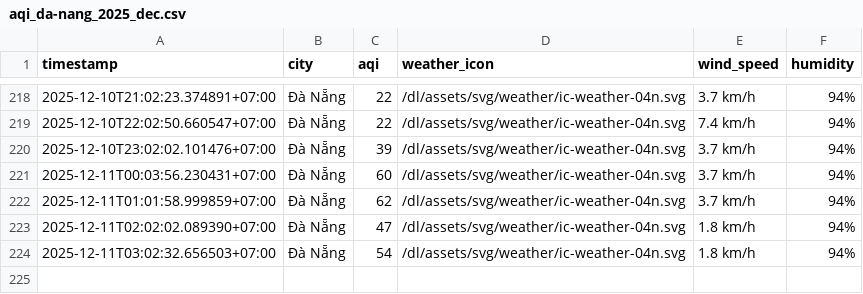
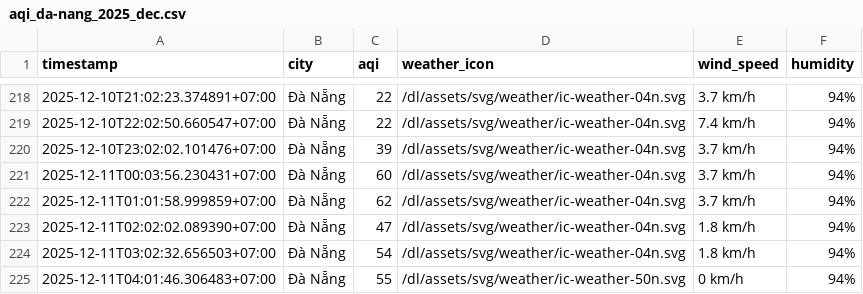
Before and after one commit to nghiahsgs/iqair-dataset, a CSV file: result/da-nang/aqi_da-nang_2025_dec.csv, drawn as a sheet; only a part is shown, gaps mark what is left out.

```diff
--- a/result/da-nang/aqi_da-nang_2025_dec.csv
+++ b/result/da-nang/aqi_da-nang_2025_dec.csv
@@ -224 +224,2 @@ timestamp,city,aqi,weather_icon,wind_speed,humidity
 2025-12-11T03:02:32.656503+07:00,Đà Nẵng,54,/dl/assets/svg/weather/ic-weather-04n.svg,1.8 km/h,94%
+2025-12-11T04:01:46.306483+07:00,Đà Nẵng,55,/dl/assets/svg/weather/ic-weather-50n.svg,0 km/h,94%
```
Also changed, not shown: result/can-tho/aqi_can-tho_2025_dec.csv, result/hai-phong/aqi_hai-phong_2025_dec.csv, 5 other files.
